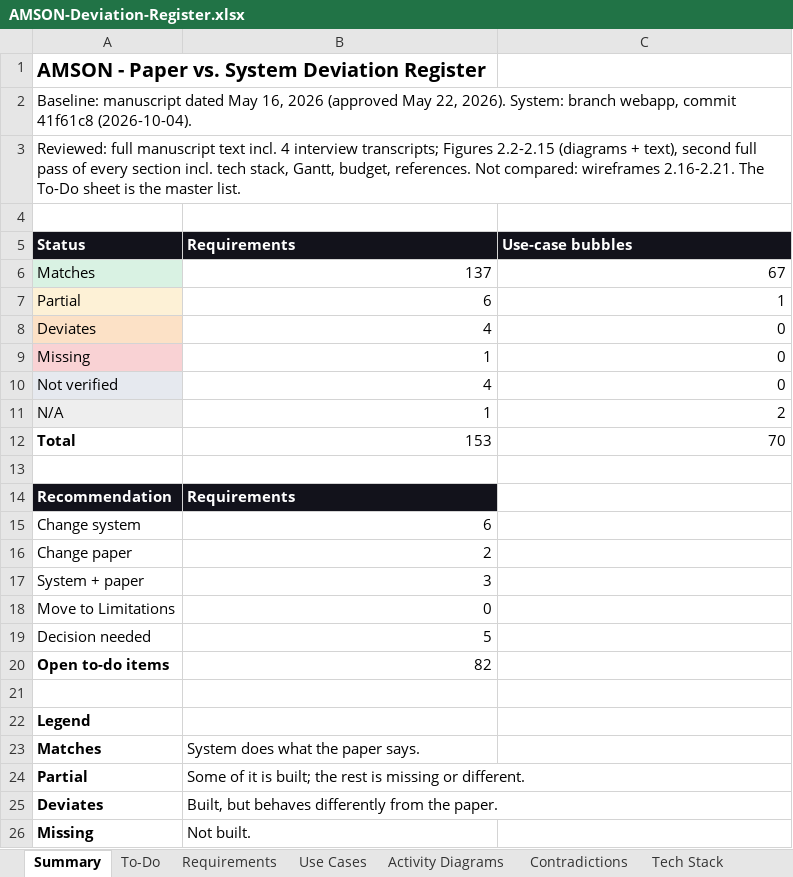
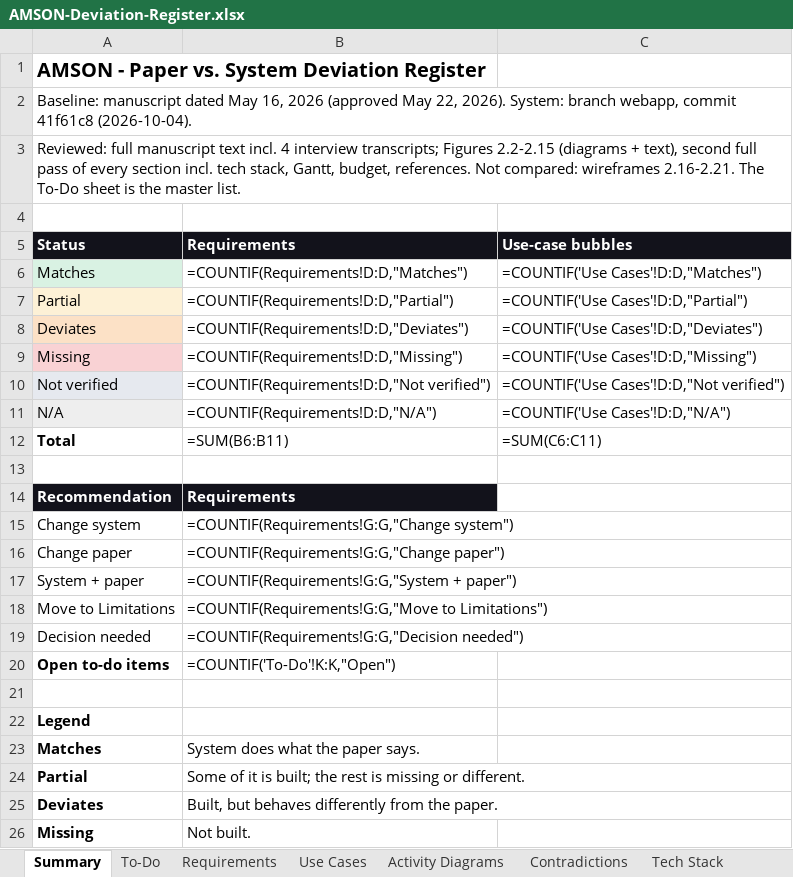
Before and after one commit to phobiaax/Amson, an Excel workbook: docs/AMSON-Deviation-Register.xlsx, sheet Summary, drawn as a sheet; only a part is shown; values as stored, in another font and other column widths than the file's, no borders; formulas without a stored value are shown as written; the diff names each change by its address in the sheet, - before the commit and + after, or states it on an @@ line.

```diff
--- a/docs/AMSON-Deviation-Register.xlsx (sheet Summary)
+++ b/docs/AMSON-Deviation-Register.xlsx (sheet Summary)
-B6: 137
+B6: =COUNTIF(Requirements!D:D,"Matches")
-C6: 67
+C6: =COUNTIF('Use Cases'!D:D,"Matches")
-B7: 6
+B7: =COUNTIF(Requirements!D:D,"Partial")
-C7: 1
+C7: =COUNTIF('Use Cases'!D:D,"Partial")
-B8: 4
+B8: =COUNTIF(Requirements!D:D,"Deviates")
-C8: 0
+C8: =COUNTIF('Use Cases'!D:D,"Deviates")
-B9: 1
+B9: =COUNTIF(Requirements!D:D,"Missing")
-C9: 0
+C9: =COUNTIF('Use Cases'!D:D,"Missing")
-B10: 4
+B10: =COUNTIF(Requirements!D:D,"Not verified")
-C10: 0
+C10: =COUNTIF('Use Cases'!D:D,"Not verified")
-B11: 1
+B11: =COUNTIF(Requirements!D:D,"N/A")
-C11: 2
+C11: =COUNTIF('Use Cases'!D:D,"N/A")
-B12: 153
+B12: =SUM(B6:B11)
-C12: 70
+C12: =SUM(C6:C11)
-B15: 6
+B15: =COUNTIF(Requirements!G:G,"Change system")
-B16: 2
+B16: =COUNTIF(Requirements!G:G,"Change paper")
-B17: 3
+B17: =COUNTIF(Requirements!G:G,"System + paper")
-B18: 0
+B18: =COUNTIF(Requirements!G:G,"Move to Limitations")
-B19: 5
+B19: =COUNTIF(Requirements!G:G,"Decision needed")
-B20: 82
+B20: =COUNTIF('To-Do'!K:K,"Open")
```
Also changed, not shown: sheet To-Do, sheet Requirements, charts or pictures, 5 other files.
